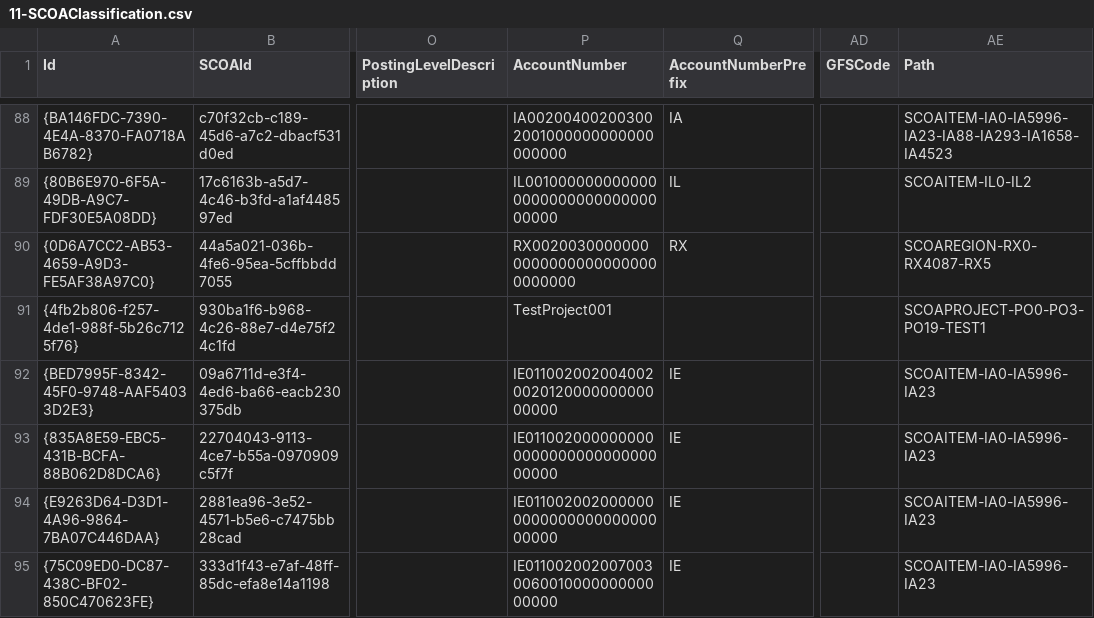
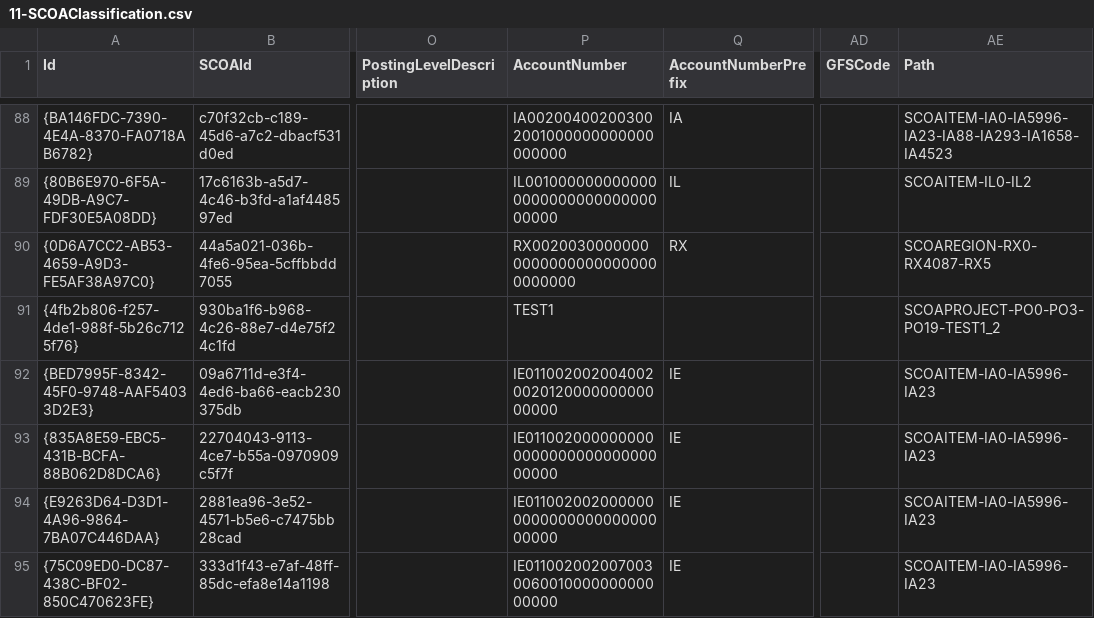
Before and after one commit to IMQS/imqs-asset-testing, a CSV file: scripts/v6/prime/11-SCOAClassification.csv, drawn as a sheet; only a part is shown, gaps mark what is left out; the diff names each change by its address in the sheet, - before the commit and + after, or states it on an @@ line.

Commit message:
Legend dfr testfix (#13)
* cahnging test priming for scoa classifications

* update

* [TA8-1137] node index delimiter

```diff
--- a/scripts/v6/prime/11-SCOAClassification.csv
+++ b/scripts/v6/prime/11-SCOAClassification.csv
-P91 (AccountNumber): TestProject001
+P91 (AccountNumber): TEST1
-AE91 (Path): SCOAPROJECT-PO0-PO3-PO19-TEST1
+AE91 (Path): SCOAPROJECT-PO0-PO3-PO19-TEST1_2
```
